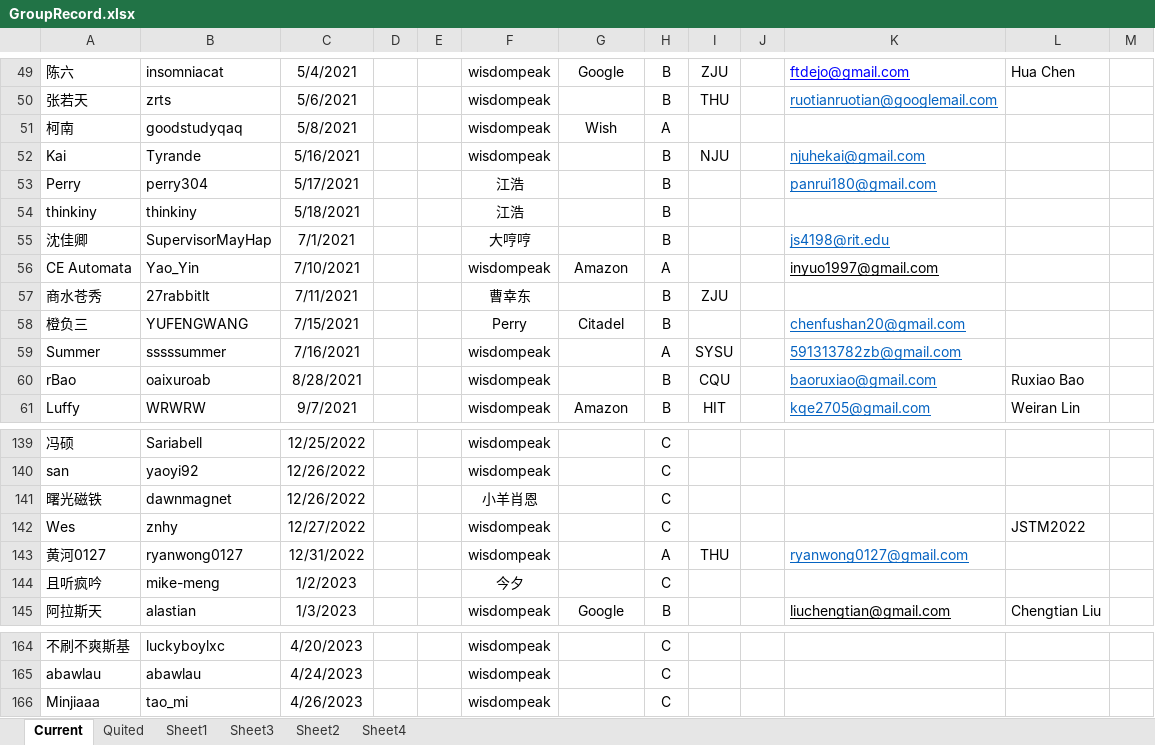
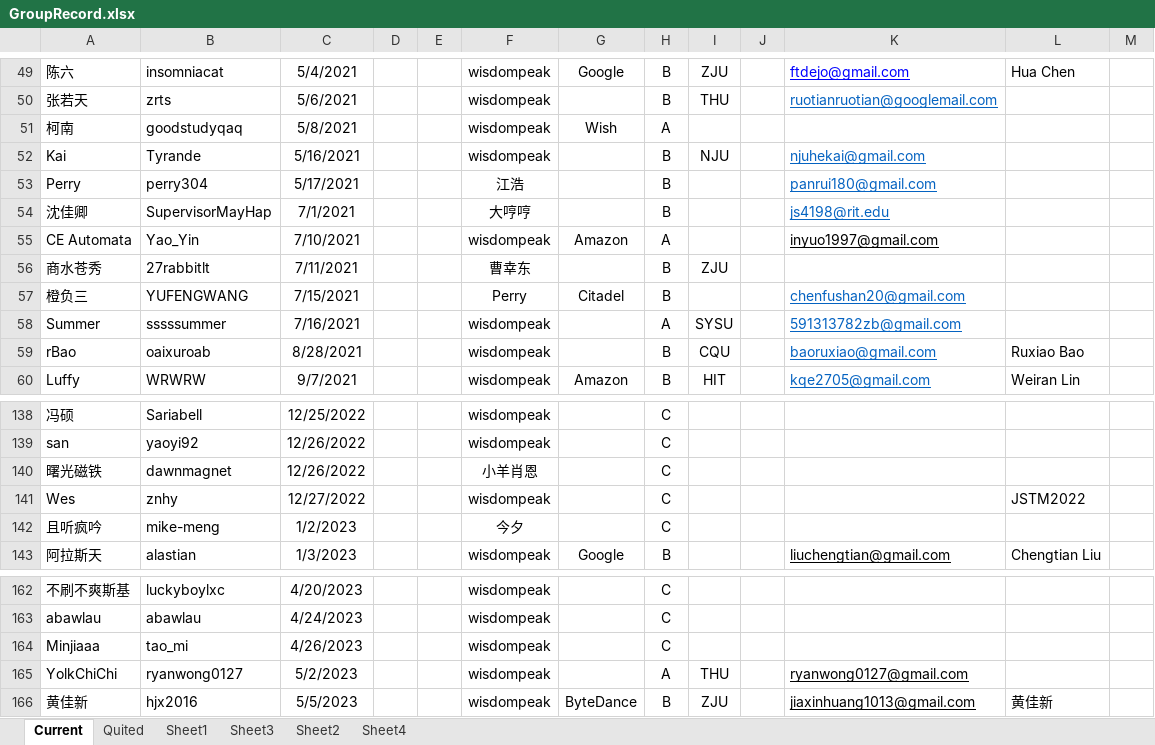
Before and after one commit to wisdompeak/lc-score-board, an Excel workbook: generateEXCEL/Data/Members/GroupRecord.xlsx, sheet Current, drawn as a sheet; only a part is shown, gaps mark what is left out; values as stored, in another font and other column widths than the file's, no borders; removed rows and columns are numbered as before the commit, all else as after; the diff names each change by its address in the sheet, - before the commit and + after, or states it on an @@ line.

```diff
--- a/generateEXCEL/Data/Members/GroupRecord.xlsx (sheet Current)
+++ b/generateEXCEL/Data/Members/GroupRecord.xlsx (sheet Current)
-row 54: thinkiny | thinkiny | 5/18/2021 |  |  | 江浩 |  | B
-row 143: 黄河0127 | ryanwong0127 | 12/31/2022 |  |  | wisdompeak |  | A | THU |  | ryanwong0127@gmail.com
+row 165: YolkChiChi | ryanwong0127 | 5/2/2023 |  |  | wisdompeak |  | A | THU |  | ryanwong0127@gmail.com
+row 166: 黄佳新 | hjx2016 | 5/5/2023 |  |  | wisdompeak | ByteDance | B | ZJU |  | jiaxinhuang1013@gmail.com | 黄佳新
```
Also changed, not shown: sheet Sheet3, sheet Quited, generateEXCEL/index.xlsx, 16 other files.
